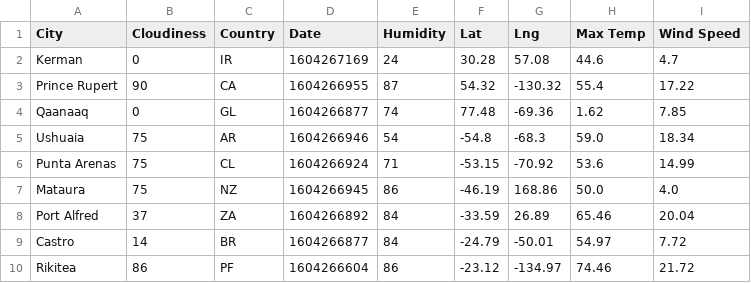
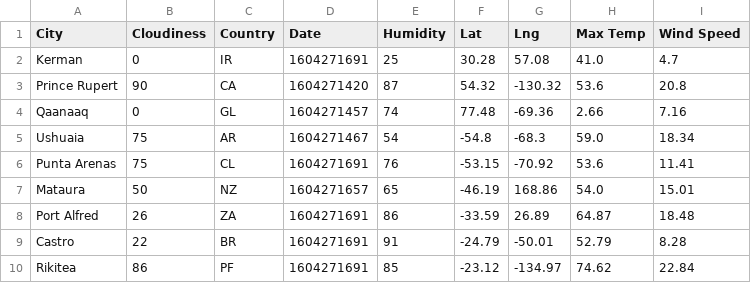
Before and after one commit to tratnikc/APIs-challenge, a CSV file: starter_code/output_data/cities.csv, drawn as a sheet; only a part is shown; the diff covers the shown part only.

```diff
--- a/starter_code/output_data/cities.csv
+++ b/starter_code/output_data/cities.csv
@@ -1,10 +1,10 @@
 City,Cloudiness,Country,Date,Humidity,Lat,Lng,Max Temp,Wind Speed
-Kerman,0,IR,1604267169,24,30.28,57.08,44.6,4.7
-Prince Rupert,90,CA,1604266955,87,54.32,-130.32,55.4,17.22
-Qaanaaq,0,GL,1604266877,74,77.48,-69.36,1.62,7.85
-Ushuaia,75,AR,1604266946,54,-54.8,-68.3,59.0,18.34
-Punta Arenas,75,CL,1604266924,71,-53.15,-70.92,53.6,14.99
-Mataura,75,NZ,1604266945,86,-46.19,168.86,50.0,4.0
-Port Alfred,37,ZA,1604266892,84,-33.59,26.89,65.46,20.04
-Castro,14,BR,1604266877,84,-24.79,-50.01,54.97,7.72
-Rikitea,86,PF,1604266604,86,-23.12,-134.97,74.46,21.72
+Kerman,0,IR,1604271691,25,30.28,57.08,41.0,4.7
+Prince Rupert,90,CA,1604271420,87,54.32,-130.32,53.6,20.8
+Qaanaaq,0,GL,1604271457,74,77.48,-69.36,2.66,7.16
+Ushuaia,75,AR,1604271467,54,-54.8,-68.3,59.0,18.34
+Punta Arenas,75,CL,1604271691,76,-53.15,-70.92,53.6,11.41
+Mataura,50,NZ,1604271657,65,-46.19,168.86,54.0,15.01
+Port Alfred,26,ZA,1604271691,86,-33.59,26.89,64.87,18.48
+Castro,22,BR,1604271691,91,-24.79,-50.01,52.79,8.28
+Rikitea,86,PF,1604271691,85,-23.12,-134.97,74.62,22.84
```
Also changed, not shown: 150 edited cells elsewhere in this file, 2 other files.
